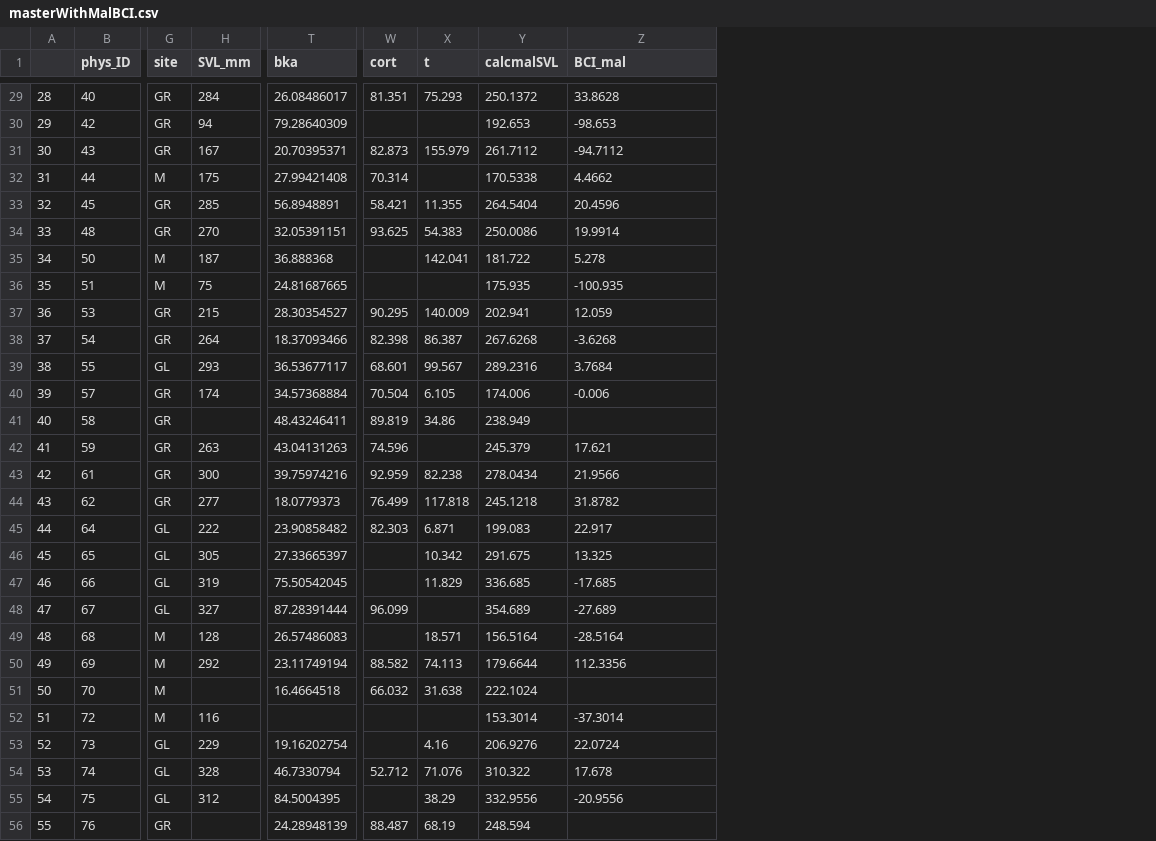
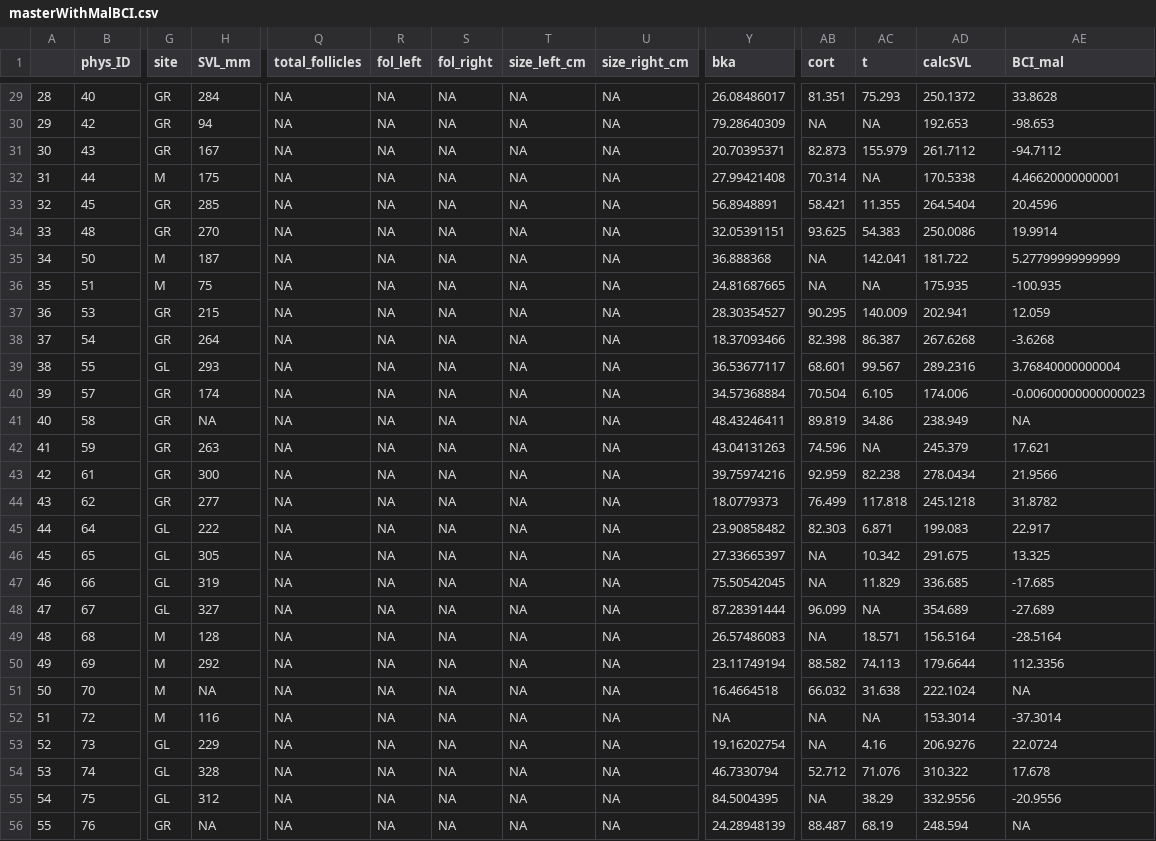
Before and after one commit to KiClaudia/HondurasPhys, a CSV file: workingdata/masterWithMalBCI.csv, drawn as a sheet; only a part is shown, gaps mark what is left out; addresses are those after the commit; the diff covers the shown part only; the diff names each change by its address in the sheet, - before the commit and + after, or states it on an @@ line.

```diff
--- a/workingdata/masterWithMalBCI.csv
+++ b/workingdata/masterWithMalBCI.csv
+column Q (total_follicles), rows 29-56: all NA
+column R (fol_left), rows 29-56: all NA
+column S (fol_right), rows 29-56: all NA
+column T (size_left_cm), rows 29-56: all NA
+column U (size_right_cm), rows 29-56: all NA
-AD1: calcmalSVL
+AD1: calcSVL
-AB30 (cort): (empty)
+AB30 (cort): NA
-AC30 (t): (empty)
+AC30 (t): NA
-AC32 (t): (empty)
+AC32 (t): NA
-AE32 (BCI_mal): 4.4662
+AE32 (BCI_mal): 4.46620000000001
-AB35:AB36 (cort): (empty)
+AB35:AB36 (cort): NA
-AE35 (BCI_mal): 5.278
+AE35 (BCI_mal): 5.27799999999999
-AC36 (t): (empty)
+AC36 (t): NA
-AE39 (BCI_mal): 3.7684
+AE39 (BCI_mal): 3.76840000000004
-AE40 (BCI_mal): -0.006
+AE40 (BCI_mal): -0.00600000000000023
-H41 (SVL_mm): (empty)
+H41 (SVL_mm): NA
-AE41 (BCI_mal): (empty)
+AE41 (BCI_mal): NA
-AC42 (t): (empty)
+AC42 (t): NA
-AB46:AB47 (cort): (empty)
+AB46:AB47 (cort): NA
-AC48 (t): (empty)
+AC48 (t): NA
-AB49 (cort): (empty)
+AB49 (cort): NA
-H51 (SVL_mm): (empty)
+H51 (SVL_mm): NA
-AE51 (BCI_mal): (empty)
+AE51 (BCI_mal): NA
-Y52 (bka): (empty)
+Y52 (bka): NA
-AB52:AB53 (cort): (empty)
+AB52:AB53 (cort): NA
-AC52 (t): (empty)
+AC52 (t): NA
-AB55 (cort): (empty)
+AB55 (cort): NA
-H56 (SVL_mm): (empty)
+H56 (SVL_mm): NA
-AE56 (BCI_mal): (empty)
+AE56 (BCI_mal): NA
```
Also changed, not shown: 59 edited cells elsewhere in this file, workingdata/masterWithFemBCI.csv, 4 other files.
